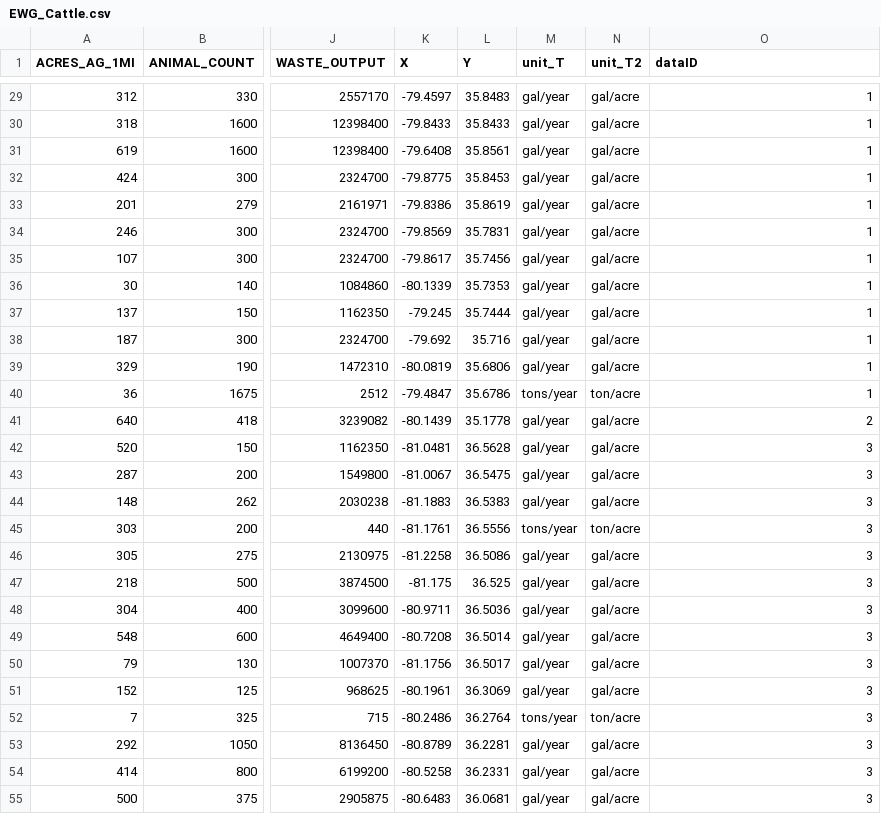
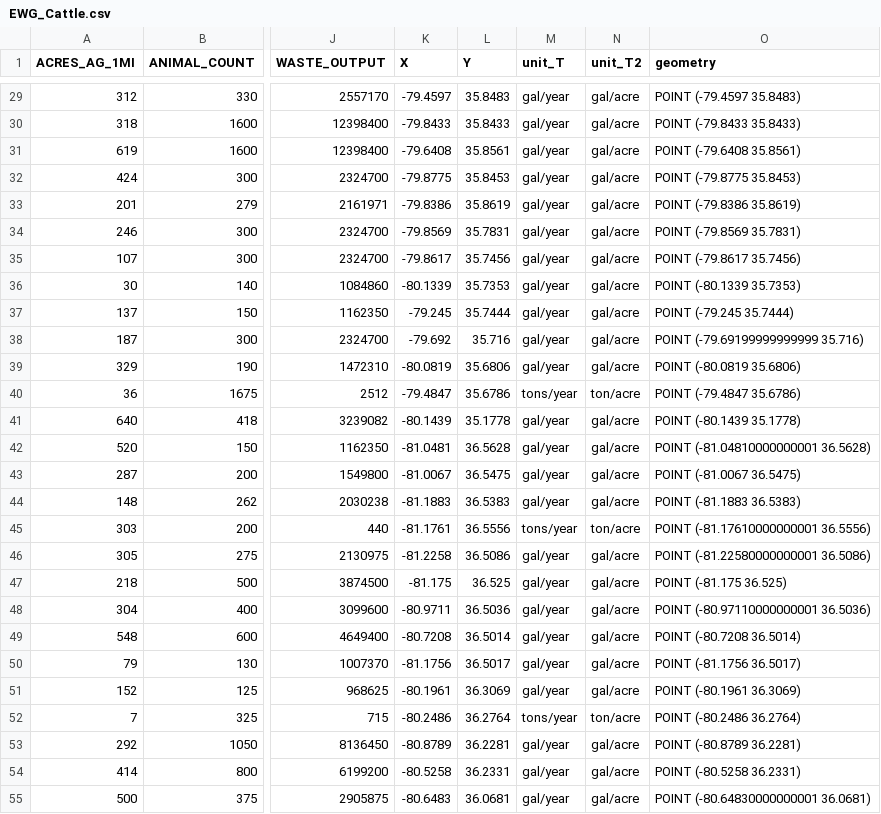
Before and after one commit to johnpfay/Biogas_viewer, a CSV file: data/raw/EWG_Cattle.csv, drawn as a sheet; only a part is shown, gaps mark what is left out; the diff covers the shown part only; the diff names each change by its address in the sheet, - before the commit and + after, or states it on an @@ line.

Commit message:
Updates raw data files

```diff
--- a/data/raw/EWG_Cattle.csv
+++ b/data/raw/EWG_Cattle.csv
-O1: dataID
+O1: geometry
-O29 (geometry): 1
+O29 (geometry): POINT (-79.4597 35.8483)
-O30 (geometry): 1
+O30 (geometry): POINT (-79.8433 35.8433)
-O31 (geometry): 1
+O31 (geometry): POINT (-79.6408 35.8561)
-O32 (geometry): 1
+O32 (geometry): POINT (-79.8775 35.8453)
-O33 (geometry): 1
+O33 (geometry): POINT (-79.8386 35.8619)
-O34 (geometry): 1
+O34 (geometry): POINT (-79.8569 35.7831)
-O35 (geometry): 1
+O35 (geometry): POINT (-79.8617 35.7456)
-O36 (geometry): 1
+O36 (geometry): POINT (-80.1339 35.7353)
-O37 (geometry): 1
+O37 (geometry): POINT (-79.245 35.7444)
-O38 (geometry): 1
+O38 (geometry): POINT (-79.69199999999999 35.716)
-O39 (geometry): 1
+O39 (geometry): POINT (-80.0819 35.6806)
-O40 (geometry): 1
+O40 (geometry): POINT (-79.4847 35.6786)
-O41 (geometry): 2
+O41 (geometry): POINT (-80.1439 35.1778)
-O42 (geometry): 3
+O42 (geometry): POINT (-81.04810000000001 36.5628)
-O43 (geometry): 3
+O43 (geometry): POINT (-81.0067 36.5475)
-O44 (geometry): 3
+O44 (geometry): POINT (-81.1883 36.5383)
-O45 (geometry): 3
+O45 (geometry): POINT (-81.17610000000001 36.5556)
-O46 (geometry): 3
+O46 (geometry): POINT (-81.22580000000001 36.5086)
-O47 (geometry): 3
+O47 (geometry): POINT (-81.175 36.525)
-O48 (geometry): 3
+O48 (geometry): POINT (-80.97110000000001 36.5036)
-O49 (geometry): 3
+O49 (geometry): POINT (-80.7208 36.5014)
-O50 (geometry): 3
+O50 (geometry): POINT (-81.1756 36.5017)
-O51 (geometry): 3
+O51 (geometry): POINT (-80.1961 36.3069)
-O52 (geometry): 3
+O52 (geometry): POINT (-80.2486 36.2764)
-O53 (geometry): 3
+O53 (geometry): POINT (-80.8789 36.2281)
-O54 (geometry): 3
+O54 (geometry): POINT (-80.5258 36.2331)
-O55 (geometry): 3
+O55 (geometry): POINT (-80.64830000000001 36.0681)
```
Also changed, not shown: 101 edited cells elsewhere in this file, data/raw/EWG_Lagoons.csv, 2 other files.
